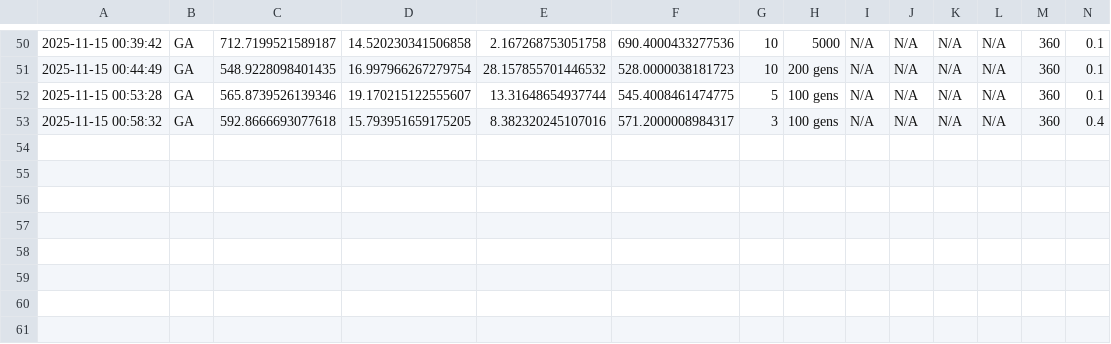
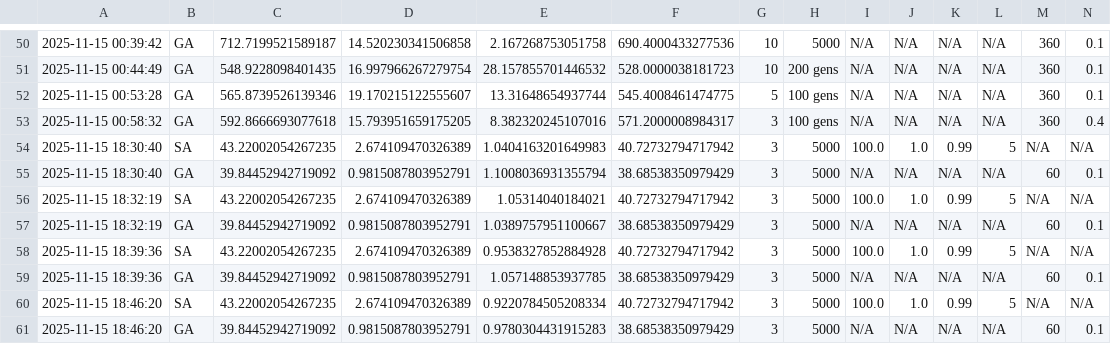
Before and after one commit to GasserAli/AIMP, a CSV file: experiment_summary_log.csv, drawn as a sheet; only a part is shown, gaps mark what is left out; rows hold the shown columns only; the diff names each change by its address in the sheet, - before the commit and + after, or states it on an @@ line.

```diff
--- a/experiment_summary_log.csv
+++ b/experiment_summary_log.csv
+row 54: 2025-11-15 18:30:40 | SA | 43.22002054267235 | 2.674109470326389 | 1.0404163201649983 | 40.72732794717942 | 3 | 5000 | 100.0 | 1.0 | 0.99 | 5 | N/A | N/A
+row 55: 2025-11-15 18:30:40 | GA | 39.84452942719092 | 0.9815087803952791 | 1.1008036931355794 | 38.68538350979429 | 3 | 5000 | N/A | N/A | N/A | N/A | 60 | 0.1
+row 56: 2025-11-15 18:32:19 | SA | 43.22002054267235 | 2.674109470326389 | 1.05314040184021 | 40.72732794717942 | 3 | 5000 | 100.0 | 1.0 | 0.99 | 5 | N/A | N/A
+row 57: 2025-11-15 18:32:19 | GA | 39.84452942719092 | 0.9815087803952791 | 1.0389757951100667 | 38.68538350979429 | 3 | 5000 | N/A | N/A | N/A | N/A | 60 | 0.1
+row 58: 2025-11-15 18:39:36 | SA | 43.22002054267235 | 2.674109470326389 | 0.9538327852884928 | 40.72732794717942 | 3 | 5000 | 100.0 | 1.0 | 0.99 | 5 | N/A | N/A
+row 59: 2025-11-15 18:39:36 | GA | 39.84452942719092 | 0.9815087803952791 | 1.057148853937785 | 38.68538350979429 | 3 | 5000 | N/A | N/A | N/A | N/A | 60 | 0.1
+row 60: 2025-11-15 18:46:20 | SA | 43.22002054267235 | 2.674109470326389 | 0.9220784505208334 | 40.72732794717942 | 3 | 5000 | 100.0 | 1.0 | 0.99 | 5 | N/A | N/A
+row 61: 2025-11-15 18:46:20 | GA | 39.84452942719092 | 0.9815087803952791 | 0.9780304431915283 | 38.68538350979429 | 3 | 5000 | N/A | N/A | N/A | N/A | 60 | 0.1
```
Also changed, not shown: experiment_raw_data_log.csv, 2 other files.
